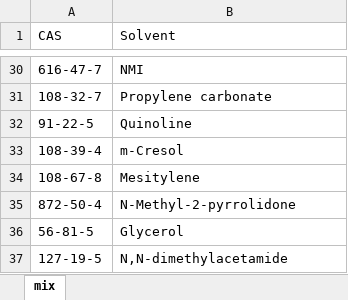
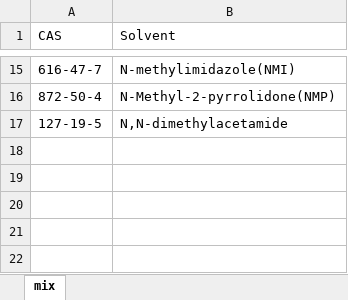
Before and after one commit to xueannafang/hsp_toolkit_solv_pred_v_2.0, an Excel workbook: default_solv_candidate.xlsx, sheet mix, drawn as a sheet; only a part is shown, gaps mark what is left out; values as stored, in another font and other column widths than the file's, no borders; removed rows and columns are numbered as before the commit, all else as after; the diff covers the shown part only; the diff names each change by its address in the sheet, - before the commit and + after, or states it on an @@ line.

```diff
--- a/default_solv_candidate.xlsx (sheet mix)
+++ b/default_solv_candidate.xlsx (sheet mix)
-B15 (Solvent): NMI
+B15 (Solvent): N-methylimidazole(NMI)
-row 31: 108-32-7 | Propylene carbonate
-row 32: 91-22-5 | Quinoline
-row 33: 108-39-4 | m-Cresol
-row 34: 108-67-8 | Mesitylene
-B16 (Solvent): N-Methyl-2-pyrrolidone
+B16 (Solvent): N-Methyl-2-pyrrolidone(NMP)
-row 36: 56-81-5 | Glycerol
```
Also changed, not shown: 15 removed rows elsewhere in this sheet, candidate_pool/default_solv_candidate_water_mis_no_dmf.xlsx, 7 other files.
